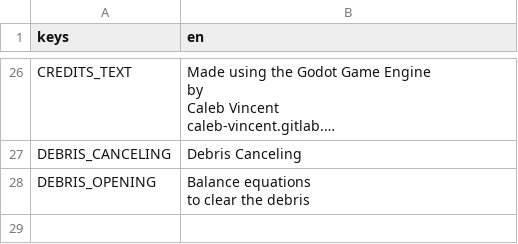
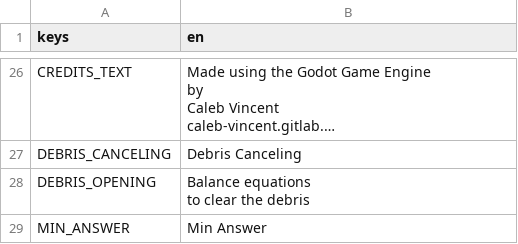
Before and after one commit to caleb-vincent/space-math, a CSV file: assets/translation.csv, drawn as a sheet; only a part is shown, gaps mark what is left out; long unchanged cells end in …; the diff names each change by its address in the sheet, - before the commit and + after, or states it on an @@ line.

```diff
--- a/assets/translation.csv
+++ b/assets/translation.csv
+row 29: MIN_ANSWER | Min Answer
```
Also changed, not shown: 7 other files.
